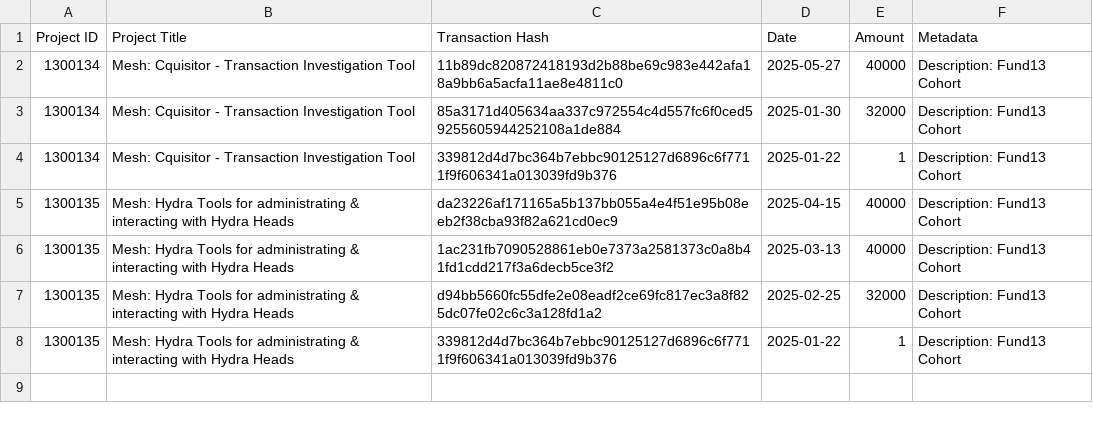
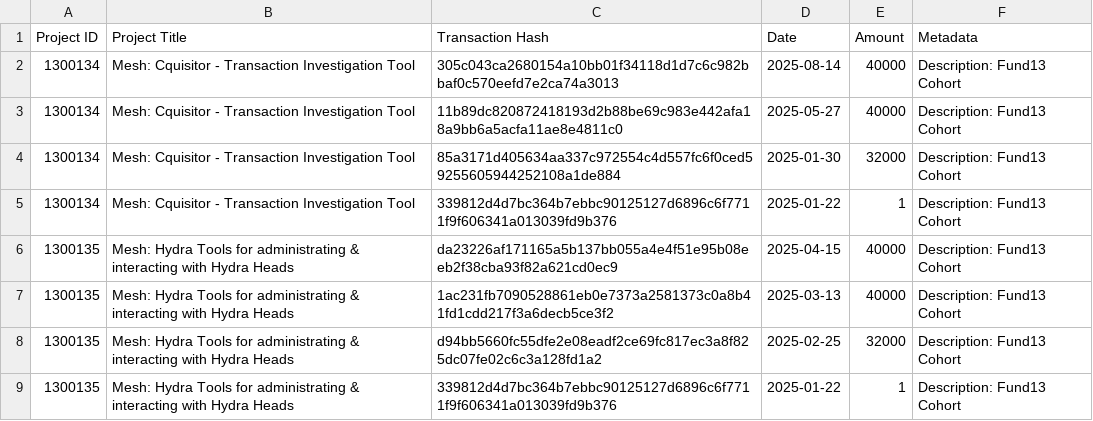
Before and after one commit to Andre-Diamond/proposal-tracker-template, a CSV file: data/transactions.csv, drawn as a sheet.

```diff
--- a/data/transactions.csv
+++ b/data/transactions.csv
@@ -1,2 +1,3 @@
 Project ID,Project Title,Transaction Hash,Date,Amount,Metadata
+1300134,Mesh: Cquisitor - Transaction Investigation Tool,305c043ca2680154a10bb01f34118d1d7c6c982bbaf0c570eefd7e2ca74a3013,2025-08-14,40000,Description: Fund13 Cohort
 1300134,Mesh: Cquisitor - Transaction Investigation Tool,11b89dc820872418193d2b88be69c983e442afa18a9bb6a5acfa11ae8e4811c0,2025-05-27,40000,Description: Fund13 Cohort
```
Also changed, not shown: data/global_financials.csv, data/proposals.csv.
